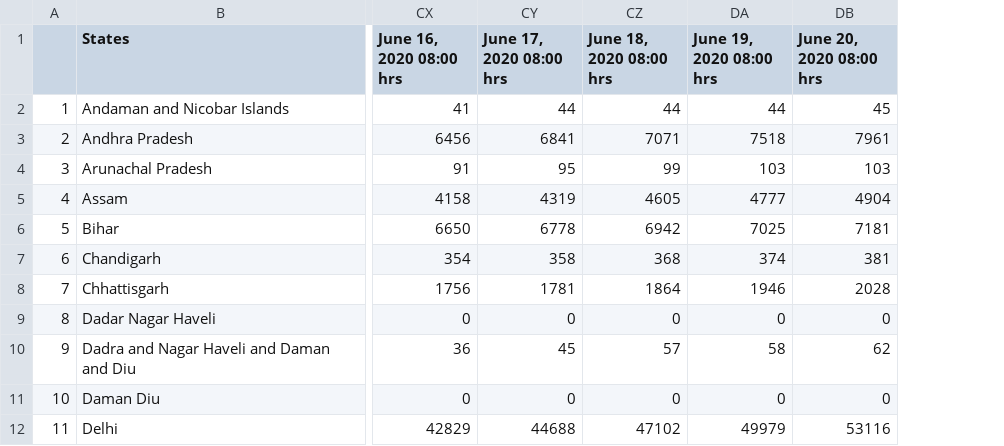
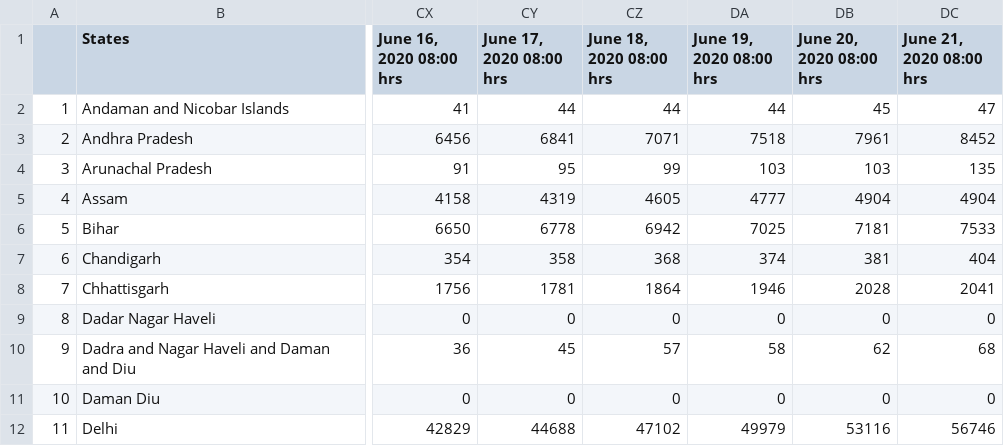
Before and after one commit to anmoledewan/CovidScrapper, a CSV file: CovidScrapper/india_confirmed_covid.csv, drawn as a sheet; only a part is shown, gaps mark what is left out; the diff names each change by its address in the sheet, - before the commit and + after, or states it on an @@ line.

Commit message:
21 june

```diff
--- a/CovidScrapper/india_confirmed_covid.csv
+++ b/CovidScrapper/india_confirmed_covid.csv
+column DC (June 21, 2020 08:00 hrs), rows 2-12: 47 | 8452 | 135 | 4904 | 7533 | 404 | 2041 | 0 | 68 | 0 | 56746
```
Also changed, not shown: CovidScrapper/india_death_covid.csv, CovidScrapper/india_recovered_covid.csv, 1 other file.
